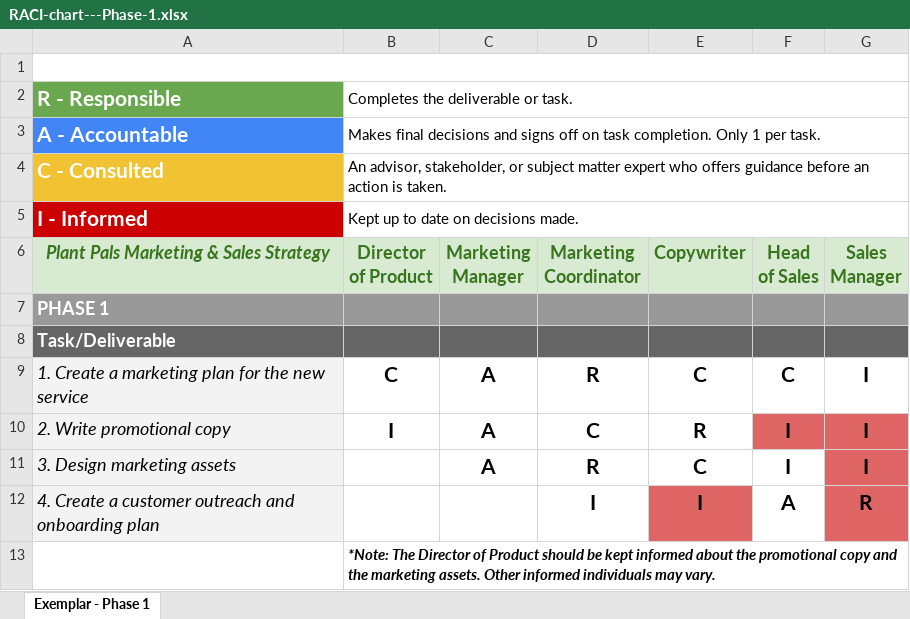
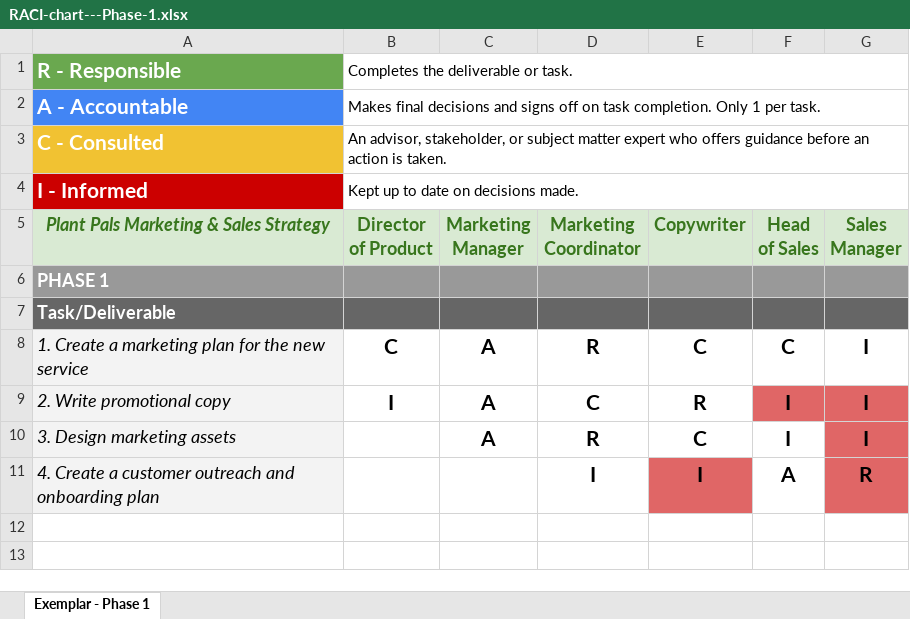
Before and after one commit to steveteachestech/ProjectManagment, an Excel workbook: RACI-chart---Phase-1.xlsx, sheet Exemplar - Phase 1, drawn as a sheet; values as stored, in another font and other column widths than the file's, no borders; charts and pictures and conditional formats not drawn; the diff names each change by its address in the sheet, - before the commit and + after, or states it on an @@ line.

```diff
--- a/RACI-chart---Phase-1.xlsx (sheet Exemplar - Phase 1)
+++ b/RACI-chart---Phase-1.xlsx (sheet Exemplar - Phase 1)
-row 1: (empty)
-row 13:  | *Note: The Director of Product should be kept informed about the promotional copy and the marketing assets. Other informed individuals may vary.
```
Also changed, not shown: charts or pictures, 4 other files.
